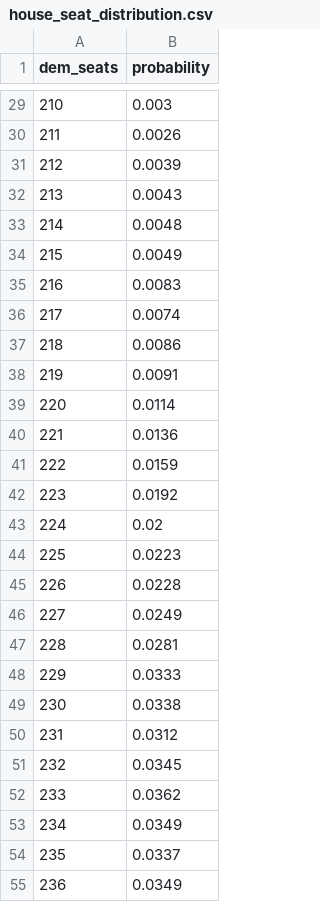
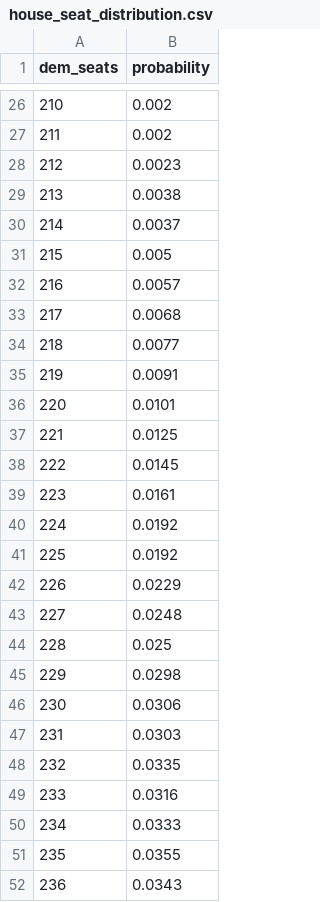
Before and after one commit to riskypearl/Forecast-Model, a CSV file: house_seat_distribution.csv, drawn as a sheet; only a part is shown, gaps mark what is left out; the diff covers the shown part only.

```diff
--- a/house_seat_distribution.csv
+++ b/house_seat_distribution.csv
@@ -29,27 +26,27 @@ dem_seats,probability
-210,0.003
-211,0.0026
-212,0.0039
-213,0.0043
-214,0.0048
-215,0.0049
-216,0.0083
-217,0.0074
-218,0.0086
+210,0.002
+211,0.002
+212,0.0023
+213,0.0038
+214,0.0037
+215,0.005
+216,0.0057
+217,0.0068
+218,0.0077
 219,0.0091
-220,0.0114
-221,0.0136
-222,0.0159
-223,0.0192
-224,0.02
-225,0.0223
-226,0.0228
-227,0.0249
-228,0.0281
-229,0.0333
-230,0.0338
-231,0.0312
-232,0.0345
-233,0.0362
-234,0.0349
-235,0.0337
-236,0.0349
+220,0.0101
+221,0.0125
+222,0.0145
+223,0.0161
+224,0.0192
+225,0.0192
+226,0.0229
+227,0.0248
+228,0.025
+229,0.0298
+230,0.0306
+231,0.0303
+232,0.0335
+233,0.0316
+234,0.0333
+235,0.0355
+236,0.0343
```
Also changed, not shown: 11 added rows, 12 removed rows and 78 edited cells elsewhere in this file, history/2026-10-18_house.csv, 2 other files.
